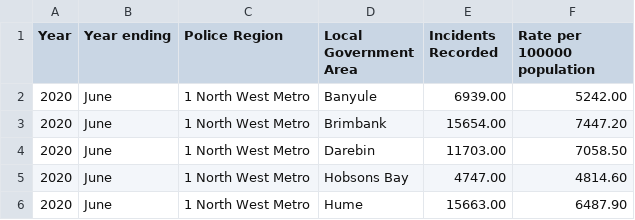
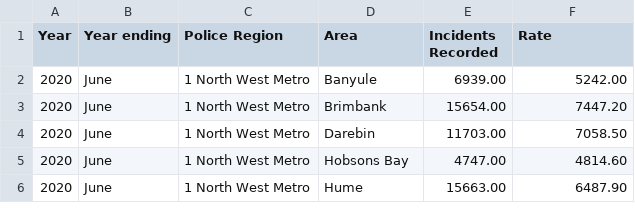
Before and after one commit to Lingli308/FIT3179, a CSV file: data/REVISED-Data_Tables_LGA_Criminal_Incidents_Year_Ending_June_2020.csv, drawn as a sheet; only a part is shown.

Commit message:
Update REVISED-Data_Tables_LGA_Criminal_Incidents_Year_Ending_June_2020.csv

```diff
--- a/data/REVISED-Data_Tables_LGA_Criminal_Incidents_Year_Ending_June_2020.csv
+++ b/data/REVISED-Data_Tables_LGA_Criminal_Incidents_Year_Ending_June_2020.csv
@@ -1,2 +1,2 @@
-Year,Year ending,Police Region,Local Government Area,Incidents Recorded,Rate per 100000 population
+Year,Year ending,Police Region,Area,Incidents Recorded,Rate
 2020,June,1 North West Metro, Banyule,6939.00 ,5242.00
```
